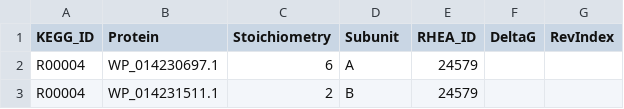
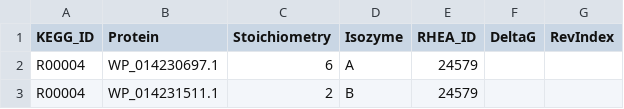
Before and after one commit to stelmo/VibrioNatriegens, a CSV file: data/model/metabolic_reactions.csv, drawn as a sheet; only a part is shown.

Commit message:
use isozyme instead of subunit

```diff
--- a/data/model/metabolic_reactions.csv
+++ b/data/model/metabolic_reactions.csv
@@ -1,2 +1,2 @@
-KEGG_ID,Protein,Stoichiometry,Subunit,RHEA_ID,DeltaG,RevIndex
+KEGG_ID,Protein,Stoichiometry,Isozyme,RHEA_ID,DeltaG,RevIndex
 R00004,WP_014230697.1,6,A,24579,,
```
Also changed, not shown: data/model/all_metabolic_reactions.csv, 5 other files.
